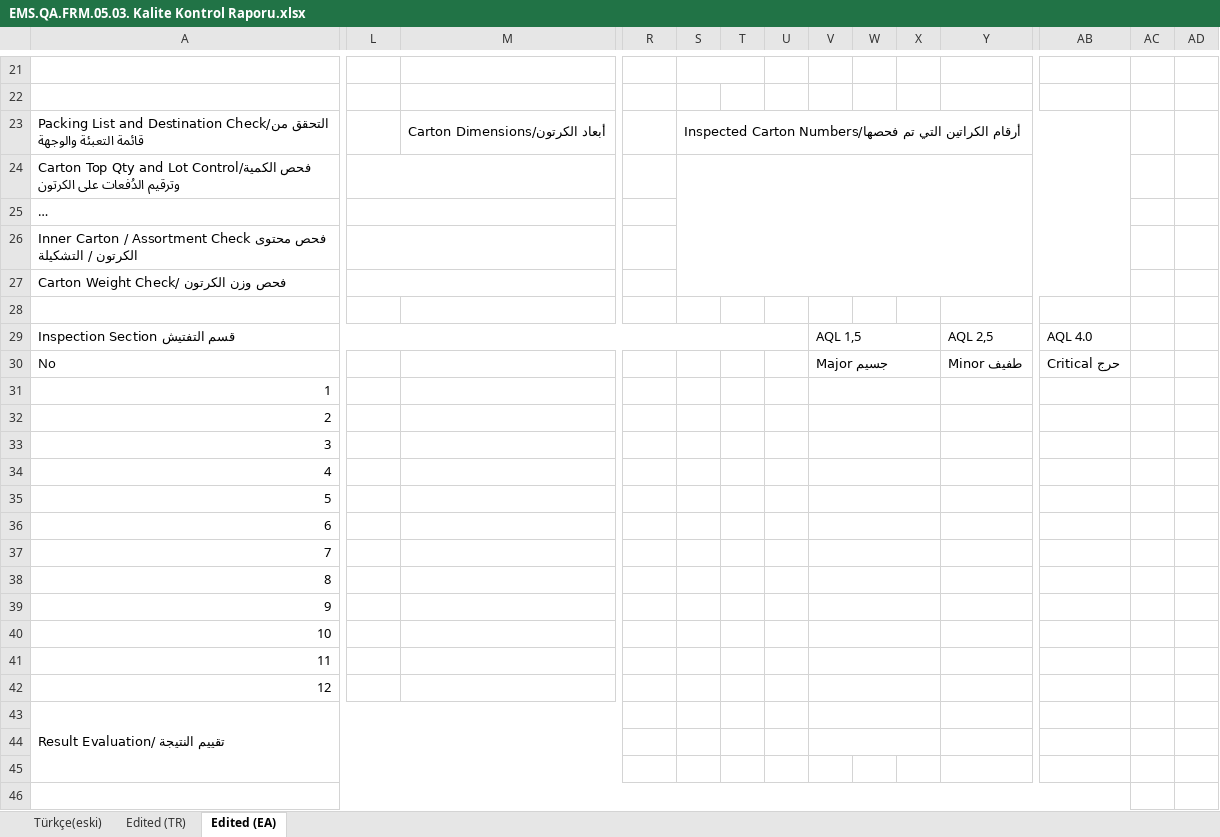
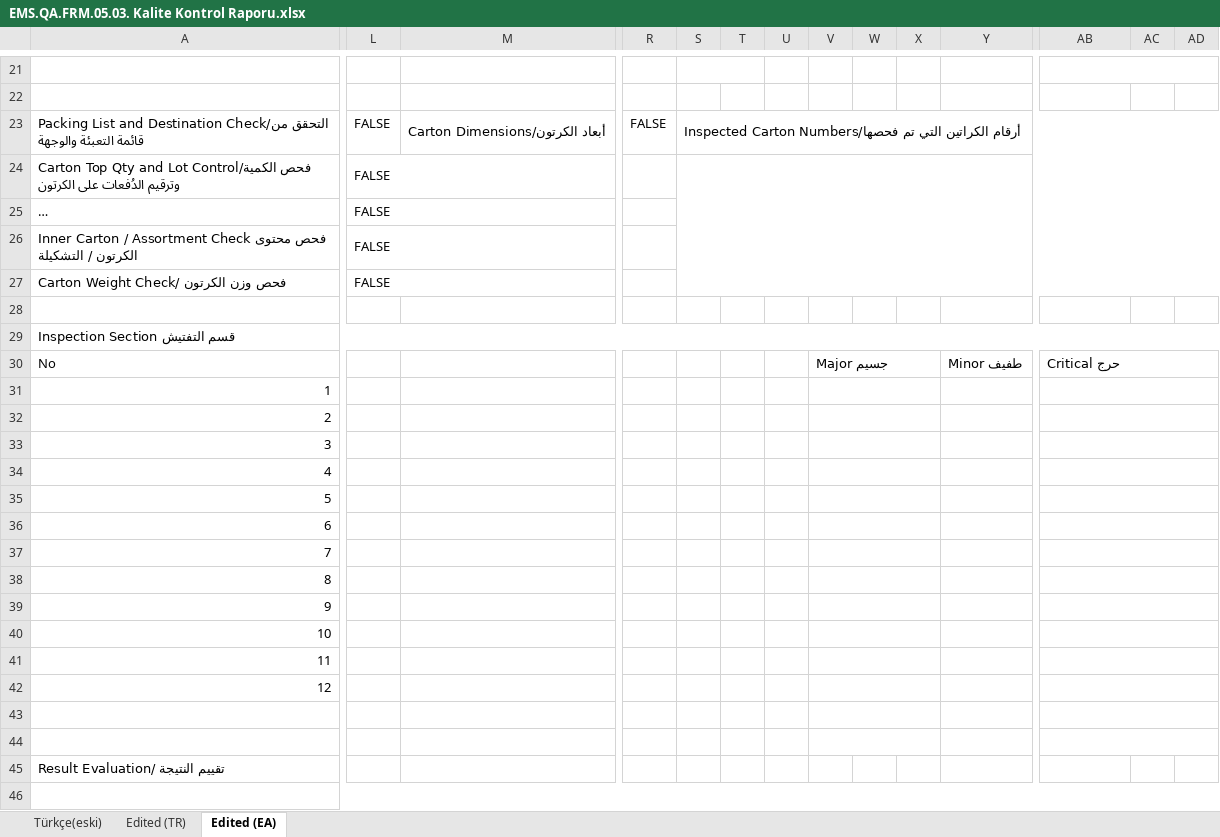
Before and after one commit to abdllhbydgn/ems, an Excel workbook: formlar/5. Ütü Final Kontrol Bölümü/EMS.QA.FRM.05.03. Kalite Kontrol Raporu.xlsx, sheet Edited (EA), drawn as a sheet; only a part is shown, gaps mark what is left out; long unchanged cells end in …; values as stored, in another font and other column widths than the file's, no cell formats; charts and pictures not drawn; removed rows and columns are numbered as before the commit, all else as after; rows hold the shown columns only; the diff covers the shown part only; the diff names each change by its address in the sheet, - before the commit and + after, or states it on an @@ line.

```diff
--- a/formlar/5. Ütü Final Kontrol Bölümü/EMS.QA.FRM.05.03. Kalite Kontrol Raporu.xlsx (sheet Edited (EA))
+++ b/formlar/5. Ütü Final Kontrol Bölümü/EMS.QA.FRM.05.03. Kalite Kontrol Raporu.xlsx (sheet Edited (EA))
@@ column A renumbered between rows 12 and 57 @@
+AB21:AD21 merged
-L23:L26: (empty)
+L23:L26: FALSE
-R23: (empty)
+R23: FALSE
-S23:AB23 merged
+S23:AD23 merged
-S24:AB27 merged
+S24:AD27 merged
+row 27: Carton Weight Check/ فحص وزن الكرتون | FALSE
-A27:K27 merged
-L27:M27 merged
+A29:AD29 merged
-row 29: Inspection Section قسم التفتيش |  |  |  |  |  |  | AQL 1,5 |  |  | AQL 2,5 | AQL 4.0
+AB30:AD30 merged
+AB31:AD31 merged
+AB32:AD32 merged
+AB33:AD33 merged
+AB34:AD34 merged
+AB35:AD35 merged
+AB36:AD36 merged
+AB37:AD37 merged
+AB38:AD38 merged
+AB39:AD39 merged
+AB40:AD40 merged
+AB41:AD41 merged
+AB42:AD42 merged
-A43:P45 merged
+AB43:AD43 merged
+AB44:AD44 merged
+A45:I45 merged
-A46:AB46 merged
+A46:AD46 merged
```
Also changed, not shown: 3 removed rows, 13 edited cells and merged cells elsewhere in this sheet, cell formats, charts or pictures, formlar/0. Ön Hazırlık ve Risk Analizi/EMS.QA.FRM.00.02. Risk Analiz Tutanağı.xlsx, formlar/5. Ütü Final Kontrol Bölümü/EMS.QA.FRM.05.01. Bitmiş Ürün Kontrol Hata Dağılımı Takip Formu.xlsx, 53 other files.
